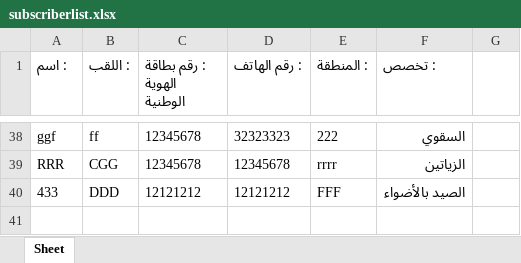
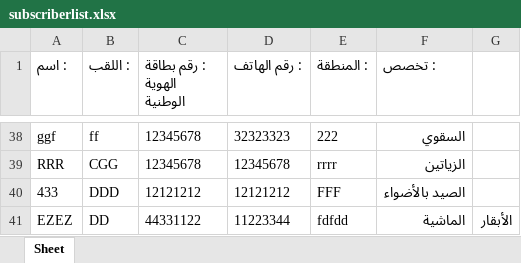
Before and after one commit to NaouresBzeouich/UTAP_tunisie_moknine, an Excel workbook: ApplicationCode/subscriberlist.xlsx, sheet Sheet, drawn as a sheet; only a part is shown, gaps mark what is left out; values as stored, in another font and other column widths than the file's, no borders; the diff names each change by its address in the sheet, - before the commit and + after, or states it on an @@ line.

Commit message:
fixing the data base after adding the second combobox

```diff
--- a/ApplicationCode/subscriberlist.xlsx (sheet Sheet)
+++ b/ApplicationCode/subscriberlist.xlsx (sheet Sheet)
+row 41: EZEZ | DD | 44331122 | 11223344 | fdfdd | الماشية | الأبقار
```
Also changed, not shown: 1 other file.
